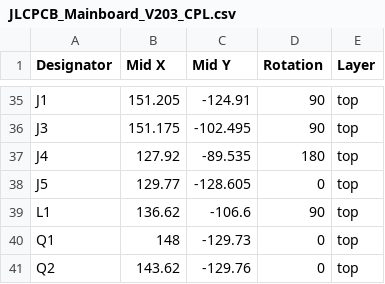
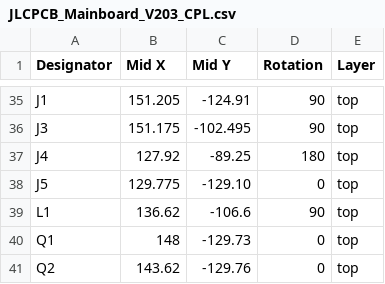
Before and after one commit to JonasHeselschwerdt/ChatGPT-mod-for-calculators, a CSV file: Hardware_MainboardV2/V2_0_3/CasioFX_87_991_Compatible/JLCPCB_Mainboard_V203_CPL.csv, drawn as a sheet; only a part is shown, gaps mark what is left out.

```diff
--- a/Hardware_MainboardV2/V2_0_3/CasioFX_87_991_Compatible/JLCPCB_Mainboard_V203_CPL.csv
+++ b/Hardware_MainboardV2/V2_0_3/CasioFX_87_991_Compatible/JLCPCB_Mainboard_V203_CPL.csv
@@ -36,4 +36,4 @@ J1,151.205,-124.91,90,top
 J3,151.175,-102.495,90,top
-J4,127.92,-89.535,180,top
-J5,129.77,-128.605,0,top
+J4,127.92,-89.25,180,top
+J5,129.775,-129.10,0,top
 L1,136.62,-106.6,90,top
```
Also changed, not shown: Hardware_MainboardV2/V2_0_3/CasioFX_87_991_Compatible/JLCPCB_Mainboard_V203_BOM.csv, 8 other files.
